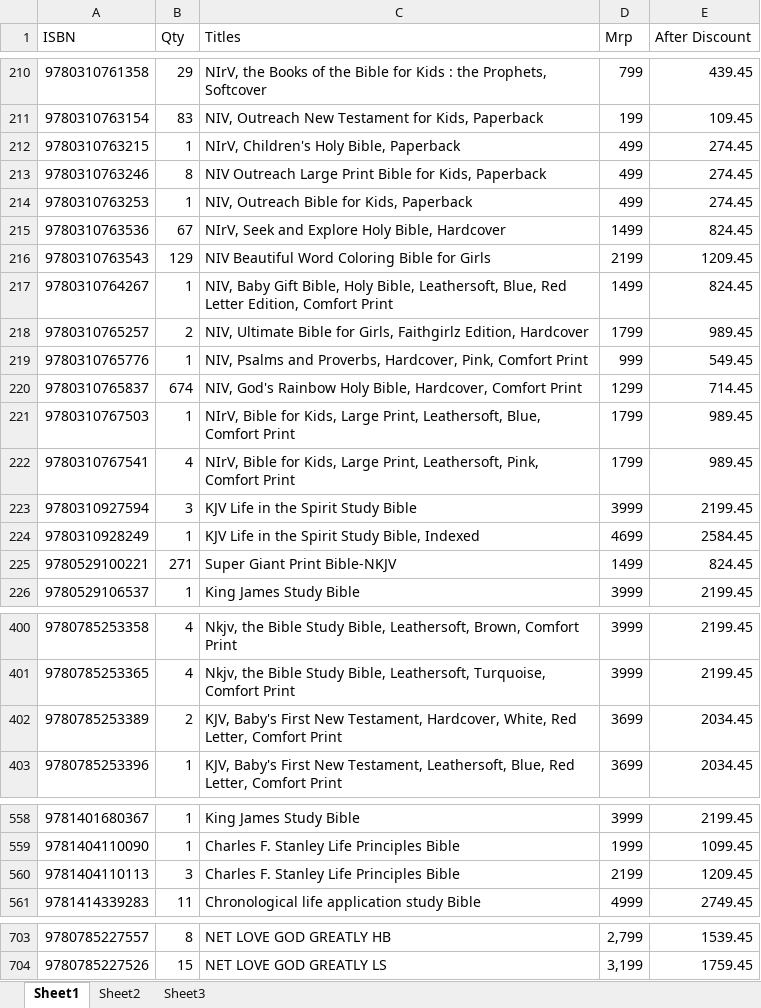
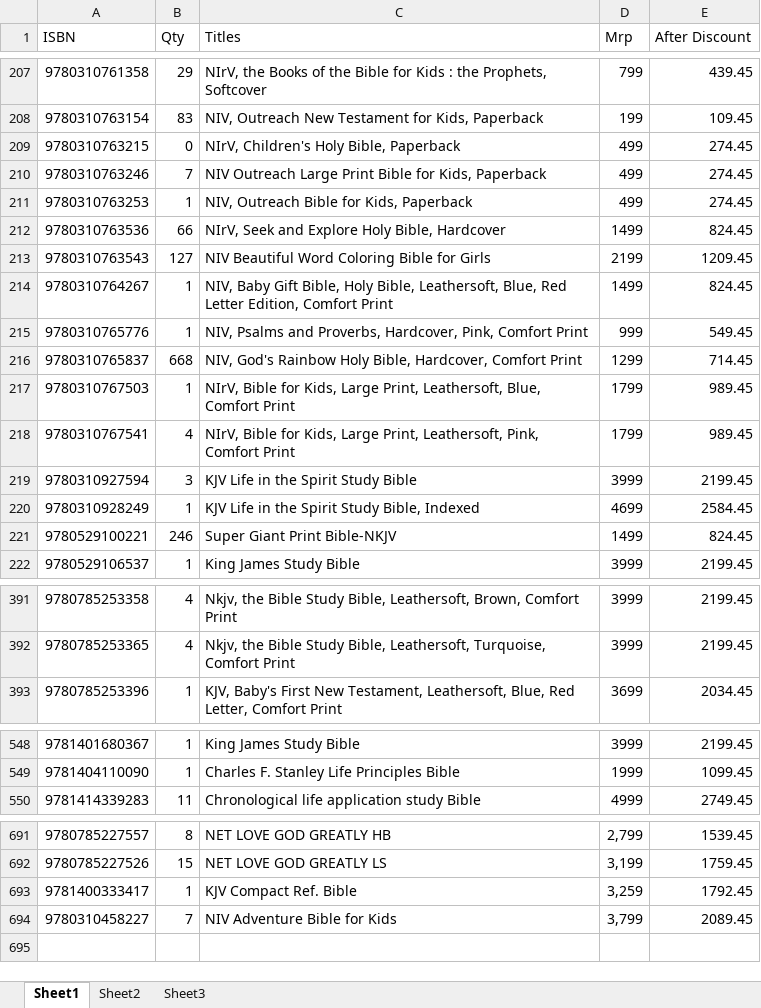
Before and after one commit to benedictceroa-creator/asha-books-wholesale, an Excel workbook: Mrp.xlsx, sheet Sheet1, drawn as a sheet; only a part is shown, gaps mark what is left out; values as stored, in another font and other column widths than the file's, no cell formats; removed rows and columns are numbered as before the commit, all else as after; the diff covers the shown part only; the diff names each change by its address in the sheet, - before the commit and + after, or states it on an @@ line.

```diff
--- a/Mrp.xlsx (sheet Sheet1)
+++ b/Mrp.xlsx (sheet Sheet1)
-B209 (Qty): 1
+B209 (Qty): 0
-B210 (Qty): 8
+B210 (Qty): 7
-B212 (Qty): 67
+B212 (Qty): 66
-B213 (Qty): 129
+B213 (Qty): 127
-row 218: 9780310765257 | 2 | NIV, Ultimate Bible for Girls, Faithgirlz Edition, Hardcover | 1799 | 989.45
-B216 (Qty): 674
+B216 (Qty): 668
-B221 (Qty): 271
+B221 (Qty): 246
-row 402: 9780785253389 | 2 | KJV, Baby's First New Testament, Hardcover, White, Red Letter, Comfort Print | 3699 | 2034.45
-row 560: 9781404110113 | 3 | Charles F. Stanley Life Principles Bible | 2199 | 1209.45
+row 693: 9781400333417 | 1 | KJV Compact Ref. Bible | 3,259 | 1792.45
+row 694: 9780310458227 | 7 | NIV Adventure Bible for Kids | 3,799 | 2089.45
```
Also changed, not shown: 9 removed rows and 93 edited cells elsewhere in this sheet, cell formats, formulas that keep their value, 3 other files.
